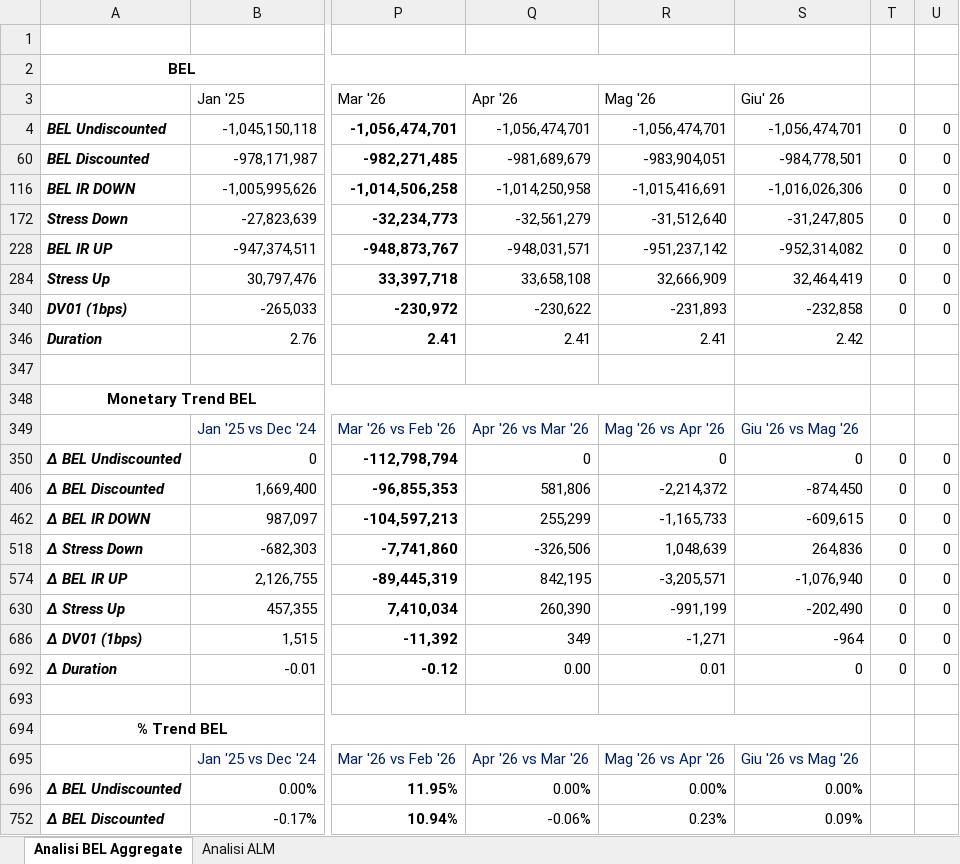
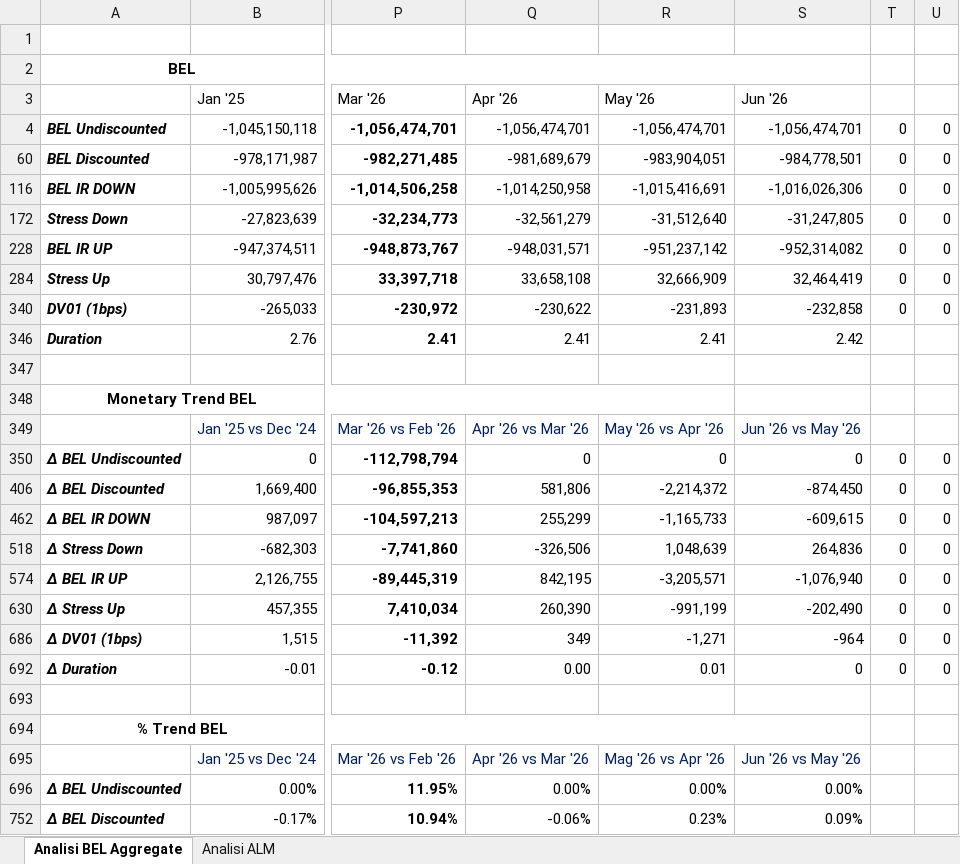
Before and after one commit to PaoloGaudianoEurizon/Analisi-BEL-ISPP, an Excel workbook: Summary.xlsx, sheet Analisi BEL Aggregate, drawn as a sheet; only a part is shown, gaps mark what is left out; values as stored, in another font and other column widths than the file's, no borders; charts and pictures and conditional formats not drawn; the diff names each change by its address in the sheet, - before the commit and + after, or states it on an @@ line.

Commit message:
Add files via upload

```diff
--- a/Summary.xlsx (sheet Analisi BEL Aggregate)
+++ b/Summary.xlsx (sheet Analisi BEL Aggregate)
-R3: Mag '26
+R3: May '26
-S3: Giu' 26
+S3: Jun '26
-R349: Mag '26 vs Apr '26
+R349: May '26 vs Apr '26
-S349: Giu '26 vs Mag '26
+S349: Jun '26 vs May '26
-S695: Giu '26 vs Mag '26
+S695: Jun '26 vs May '26
```
Also changed, not shown: sheet Analisi ALM, charts or pictures.
